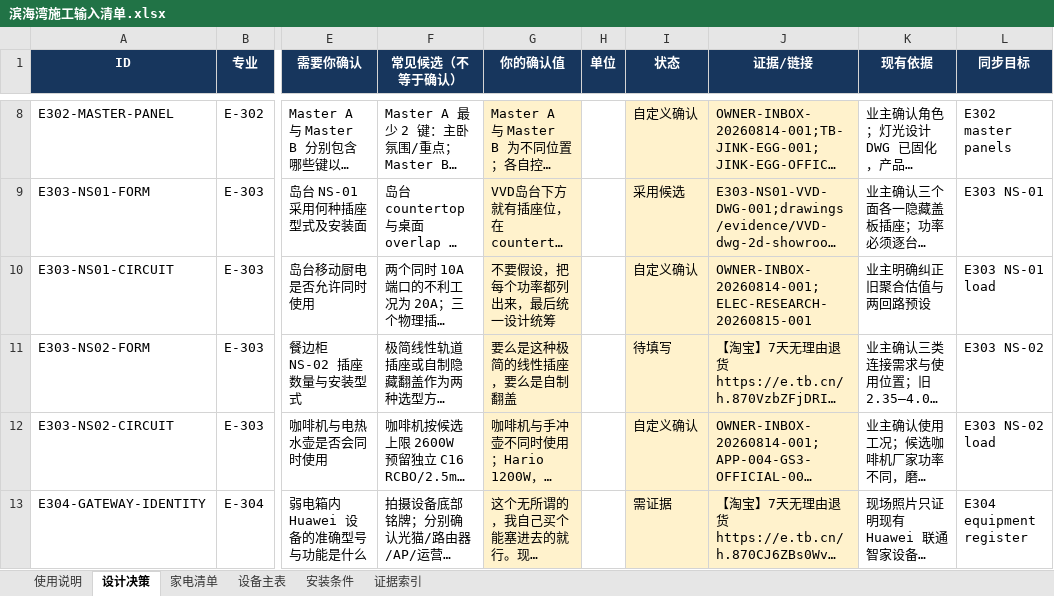
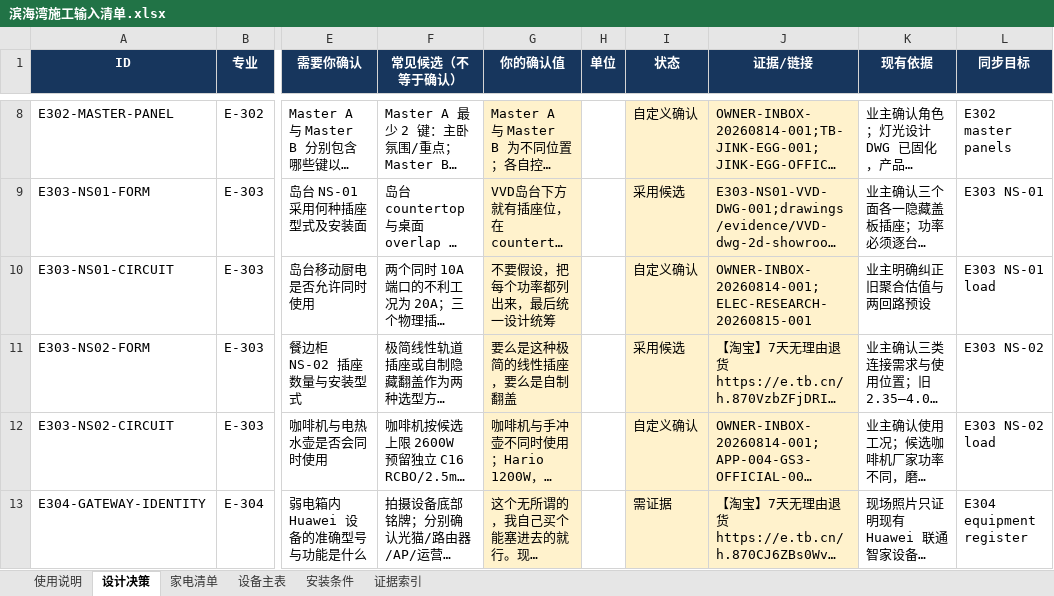
Before and after one commit to Weihan96/2504-GBTB-Yanlord-Zhuhai, an Excel workbook: output/forms/滨海湾施工输入清单.xlsx, sheet 设计决策, drawn as a sheet; only a part is shown, gaps mark what is left out; long unchanged cells end in …; values as stored, in another font and other column widths than the file's, no borders; conditional formats and table styles not drawn; the diff covers the shown part only; the diff names each change by its address in the sheet, - before the commit and + after, or states it on an @@ line.

```diff
--- a/output/forms/滨海湾施工输入清单.xlsx (sheet 设计决策)
+++ b/output/forms/滨海湾施工输入清单.xlsx (sheet 设计决策)
-I11 (状态): 待填写
+I11 (状态): 采用候选
```
Also changed, not shown: 1 added row and 33 edited cells elsewhere in this sheet, sheet 证据索引, sheet 安装条件, sheet 设备主表, sheet 使用说明, sheet 家电清单, 28 other files.
